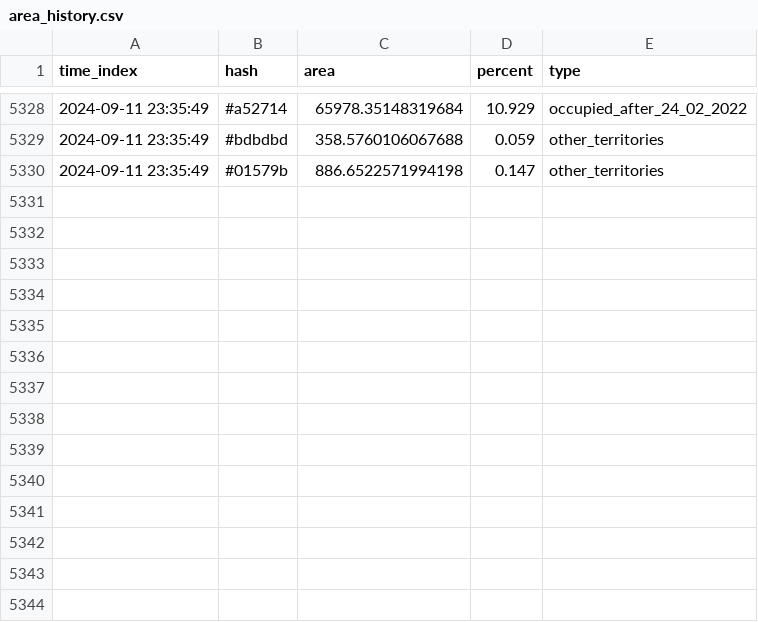
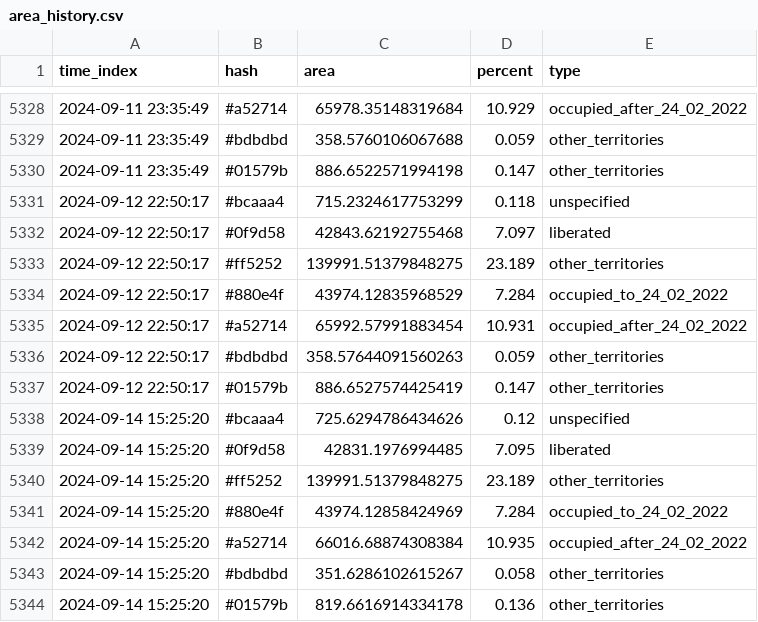
Before and after one commit to HexQuant/rua, a CSV file: data/area_history.csv, drawn as a sheet; only a part is shown, gaps mark what is left out; the diff names each change by its address in the sheet, - before the commit and + after, or states it on an @@ line.

```diff
--- a/data/area_history.csv
+++ b/data/area_history.csv
+row 5331: 2024-09-12 22:50:17 | #bcaaa4 | 715.2324617753299 | 0.118 | unspecified
+row 5332: 2024-09-12 22:50:17 | #0f9d58 | 42843.62192755468 | 7.097 | liberated
+row 5333: 2024-09-12 22:50:17 | #ff5252 | 139991.51379848275 | 23.189 | other_territories
+row 5334: 2024-09-12 22:50:17 | #880e4f | 43974.12835968529 | 7.284 | occupied_to_24_02_2022
+row 5335: 2024-09-12 22:50:17 | #a52714 | 65992.57991883454 | 10.931 | occupied_after_24_02_2022
+row 5336: 2024-09-12 22:50:17 | #bdbdbd | 358.57644091560263 | 0.059 | other_territories
+row 5337: 2024-09-12 22:50:17 | #01579b | 886.6527574425419 | 0.147 | other_territories
+row 5338: 2024-09-14 15:25:20 | #bcaaa4 | 725.6294786434626 | 0.12 | unspecified
+row 5339: 2024-09-14 15:25:20 | #0f9d58 | 42831.1976994485 | 7.095 | liberated
+row 5340: 2024-09-14 15:25:20 | #ff5252 | 139991.51379848275 | 23.189 | other_territories
+row 5341: 2024-09-14 15:25:20 | #880e4f | 43974.12858424969 | 7.284 | occupied_to_24_02_2022
+row 5342: 2024-09-14 15:25:20 | #a52714 | 66016.68874308384 | 10.935 | occupied_after_24_02_2022
+row 5343: 2024-09-14 15:25:20 | #bdbdbd | 351.6286102615267 | 0.058 | other_territories
+row 5344: 2024-09-14 15:25:20 | #01579b | 819.6616914334178 | 0.136 | other_territories
```
Also changed, not shown: 2 other files.
